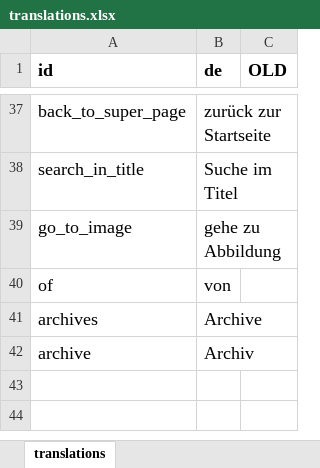
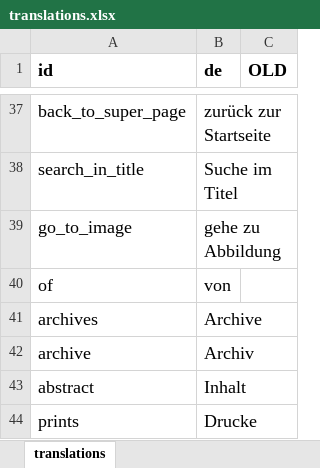
Before and after one commit to ieg-dhr/friver, an Excel workbook: src/translations.xlsx, sheet translations, drawn as a sheet; only a part is shown, gaps mark what is left out; values as stored, in another font and other column widths than the file's, no borders; the diff names each change by its address in the sheet, - before the commit and + after, or states it on an @@ line.

```diff
--- a/src/translations.xlsx (sheet translations)
+++ b/src/translations.xlsx (sheet translations)
+row 43: abstract | Inhalt
+row 44: prints | Drucke
```
Also changed, not shown: 5 other files.
